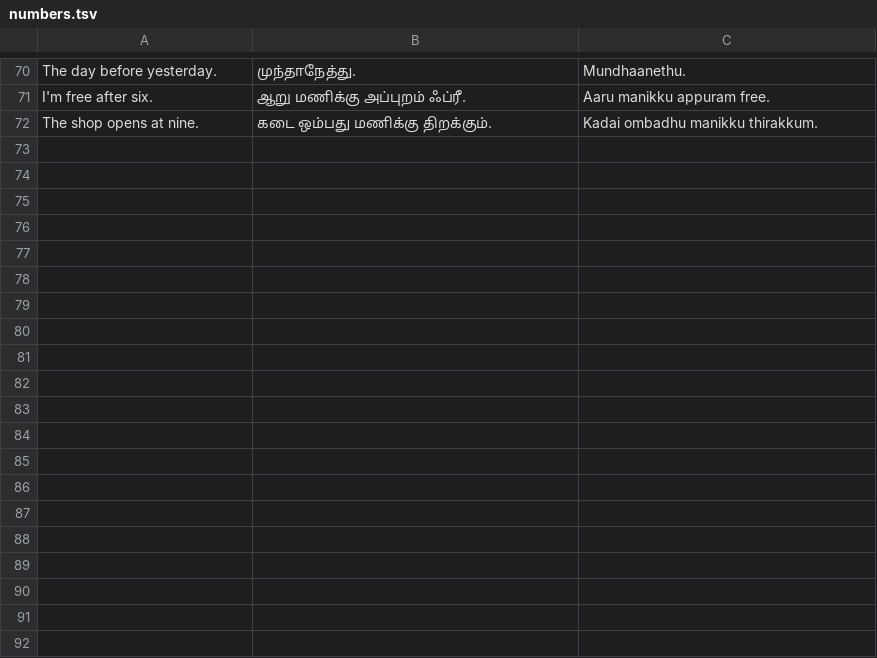
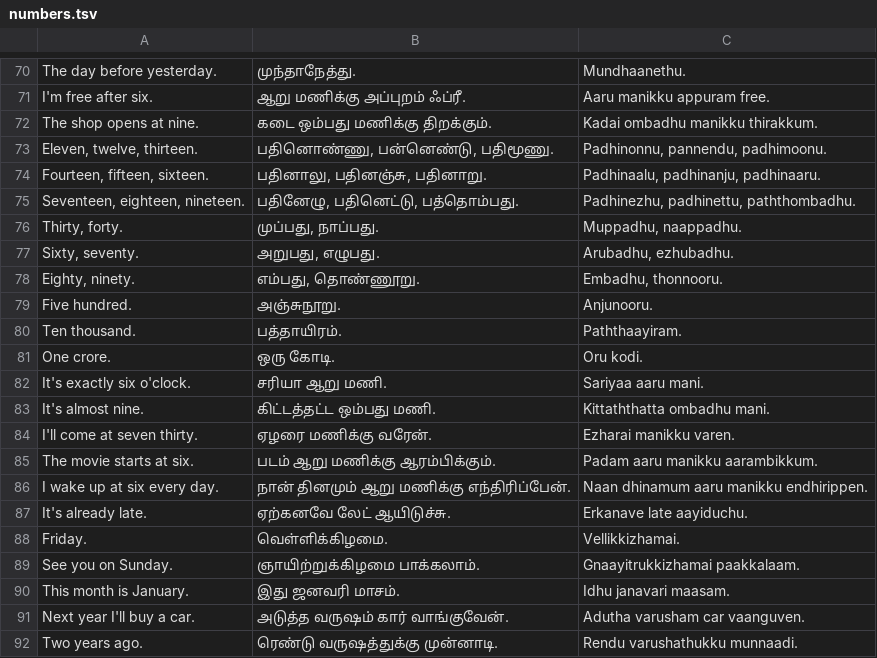
Before and after one commit to jsai2001/padipadi, a TSV file: data/sentences/numbers.tsv, drawn as a sheet; only a part is shown, gaps mark what is left out; the diff covers the shown part only.

Commit message:
Grow Numbers, Food, Travel, Phone and Slang to 100 sentences each
Add 149 spoken-Tamil sentences with Telugu references and 153 word meanings. Every category now has about 100 sentences (1,894 total); word-tap coverage 87%.

```diff
--- a/data/sentences/numbers.tsv
+++ b/data/sentences/numbers.tsv
@@ -72 +72,21 @@ I'm free after six. | ஆறு மணிக்கு அப்புறம்
 The shop opens at nine. | கடை ஒம்பது மணிக்கு திறக்கும். | Kadai ombadhu manikku thirakkum.
+Eleven, twelve, thirteen. | பதினொண்ணு, பன்னெண்டு, பதிமூணு. | Padhinonnu, pannendu, padhimoonu.
+Fourteen, fifteen, sixteen. | பதினாலு, பதினஞ்சு, பதினாறு. | Padhinaalu, padhinanju, padhinaaru.
+Seventeen, eighteen, nineteen. | பதினேழு, பதினெட்டு, பத்தொம்பது. | Padhinezhu, padhinettu, paththombadhu.
+Thirty, forty. | முப்பது, நாப்பது. | Muppadhu, naappadhu.
+Sixty, seventy. | அறுபது, எழுபது. | Arubadhu, ezhubadhu.
+Eighty, ninety. | எம்பது, தொண்ணூறு. | Embadhu, thonnooru.
+Five hundred. | அஞ்சுநூறு. | Anjunooru.
+Ten thousand. | பத்தாயிரம். | Paththaayiram.
+One crore. | ஒரு கோடி. | Oru kodi.
+It's exactly six o'clock. | சரியா ஆறு மணி. | Sariyaa aaru mani.
+It's almost nine. | கிட்டத்தட்ட ஒம்பது மணி. | Kittaththatta ombadhu mani.
+I'll come at seven thirty. | ஏழரை மணிக்கு வரேன். | Ezharai manikku varen.
+The movie starts at six. | படம் ஆறு மணிக்கு ஆரம்பிக்கும். | Padam aaru manikku aarambikkum.
+I wake up at six every day. | நான் தினமும் ஆறு மணிக்கு எந்திரிப்பேன். | Naan dhinamum aaru manikku endhirippen.
+It's already late. | ஏற்கனவே லேட் ஆயிடுச்சு. | Erkanave late aayiduchu.
+Friday. | வெள்ளிக்கிழமை. | Vellikkizhamai.
+See you on Sunday. | ஞாயிற்றுக்கிழமை பாக்கலாம். | Gnaayitrukkizhamai paakkalaam.
+This month is January. | இது ஜனவரி மாசம். | Idhu janavari maasam.
+Next year I'll buy a car. | அடுத்த வருஷம் கார் வாங்குவேன். | Adutha varusham car vaanguven.
+Two years ago. | ரெண்டு வருஷத்துக்கு முன்னாடி. | Rendu varushathukku munnaadi.
```
Also changed, not shown: 10 added rows elsewhere in this file, data/sentences/food.tsv, data/sentences/phone.tsv, 11 other files.
